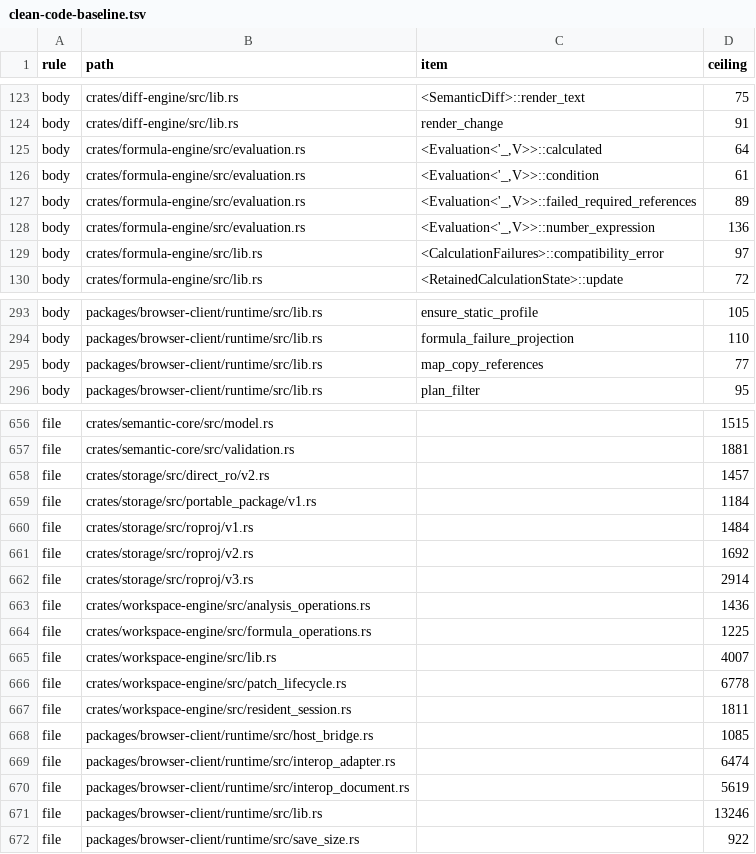
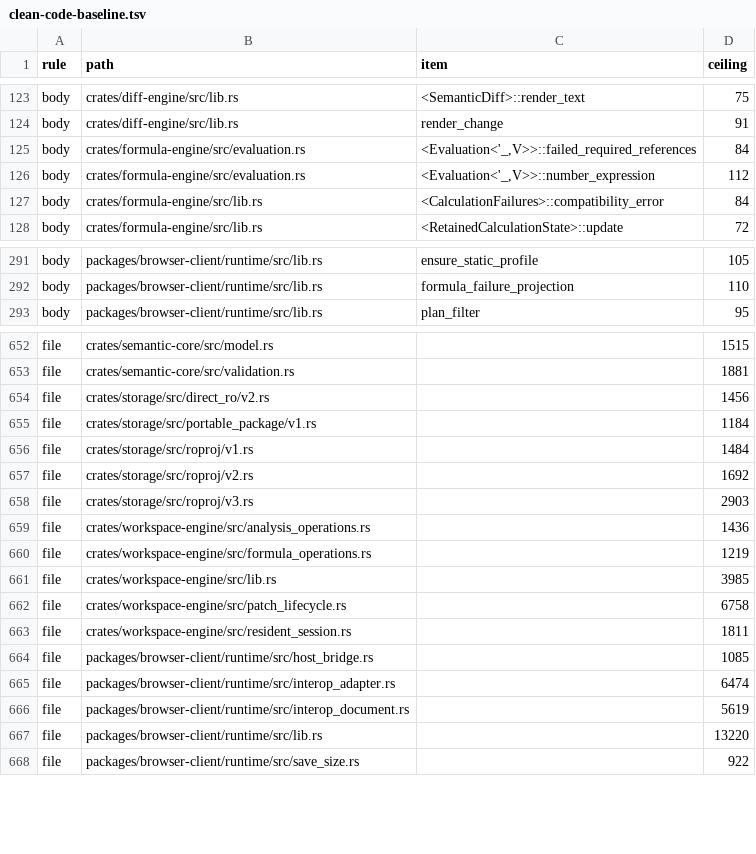
Before and after one commit to nurockplayer/tachiko-work, a TSV file: scripts/clean-code-baseline.tsv, drawn as a sheet; only a part is shown, gaps mark what is left out; the diff covers the shown part only.

Commit message:
Persist deleted row references in Auto formulas (#979)

```diff
--- a/scripts/clean-code-baseline.tsv
+++ b/scripts/clean-code-baseline.tsv
@@ -124,7 +124,5 @@ body	crates/diff-engine/src/lib.rs	<SemanticDiff>::render_text	75
 body	crates/diff-engine/src/lib.rs	render_change	91
-body	crates/formula-engine/src/evaluation.rs	<Evaluation<'_,V>>::calculated	64
-body	crates/formula-engine/src/evaluation.rs	<Evaluation<'_,V>>::condition	61
-body	crates/formula-engine/src/evaluation.rs	<Evaluation<'_,V>>::failed_required_references	89
-body	crates/formula-engine/src/evaluation.rs	<Evaluation<'_,V>>::number_expression	136
-body	crates/formula-engine/src/lib.rs	<CalculationFailures>::compatibility_error	97
+body	crates/formula-engine/src/evaluation.rs	<Evaluation<'_,V>>::failed_required_references	84
+body	crates/formula-engine/src/evaluation.rs	<Evaluation<'_,V>>::number_expression	112
+body	crates/formula-engine/src/lib.rs	<CalculationFailures>::compatibility_error	84
 body	crates/formula-engine/src/lib.rs	<RetainedCalculationState>::update	72
@@ -294,3 +292,2 @@ body	packages/browser-client/runtime/src/lib.rs	ensure_static_profile	105
 body	packages/browser-client/runtime/src/lib.rs	formula_failure_projection	110
-body	packages/browser-client/runtime/src/lib.rs	map_copy_references	77
 body	packages/browser-client/runtime/src/lib.rs	plan_filter	95
@@ -657,3 +653,3 @@ file	crates/semantic-core/src/model.rs		1515
 file	crates/semantic-core/src/validation.rs		1881
-file	crates/storage/src/direct_ro/v2.rs		1457
+file	crates/storage/src/direct_ro/v2.rs		1456
 file	crates/storage/src/portable_package/v1.rs		1184
@@ -661,7 +657,7 @@ file	crates/storage/src/roproj/v1.rs		1484
 file	crates/storage/src/roproj/v2.rs		1692
-file	crates/storage/src/roproj/v3.rs		2914
+file	crates/storage/src/roproj/v3.rs		2903
 file	crates/workspace-engine/src/analysis_operations.rs		1436
-file	crates/workspace-engine/src/formula_operations.rs		1225
-file	crates/workspace-engine/src/lib.rs		4007
-file	crates/workspace-engine/src/patch_lifecycle.rs		6778
+file	crates/workspace-engine/src/formula_operations.rs		1219
+file	crates/workspace-engine/src/lib.rs		3985
+file	crates/workspace-engine/src/patch_lifecycle.rs		6758
 file	crates/workspace-engine/src/resident_session.rs		1811
@@ -670,3 +666,3 @@ file	packages/browser-client/runtime/src/interop_adapter.rs		6474
 file	packages/browser-client/runtime/src/interop_document.rs		5619
-file	packages/browser-client/runtime/src/lib.rs		13246
+file	packages/browser-client/runtime/src/lib.rs		13220
 file	packages/browser-client/runtime/src/save_size.rs		922
```
Also changed, not shown: 1 removed row and 26 edited cells elsewhere in this file, 21 other files.
